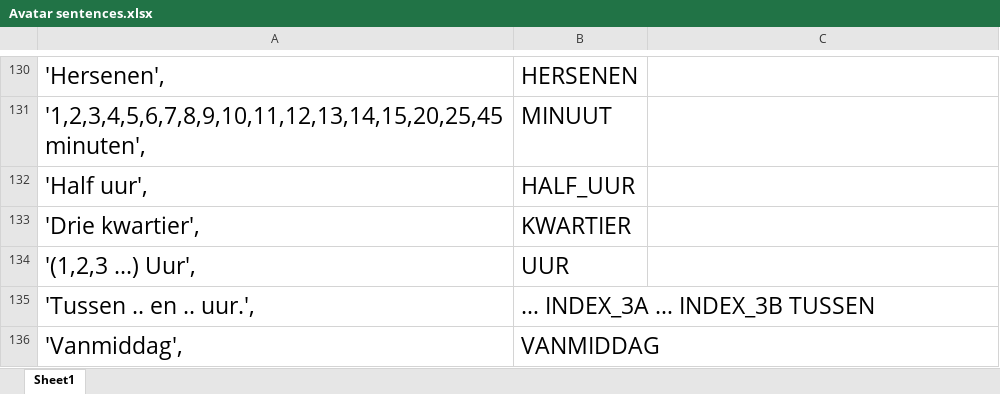
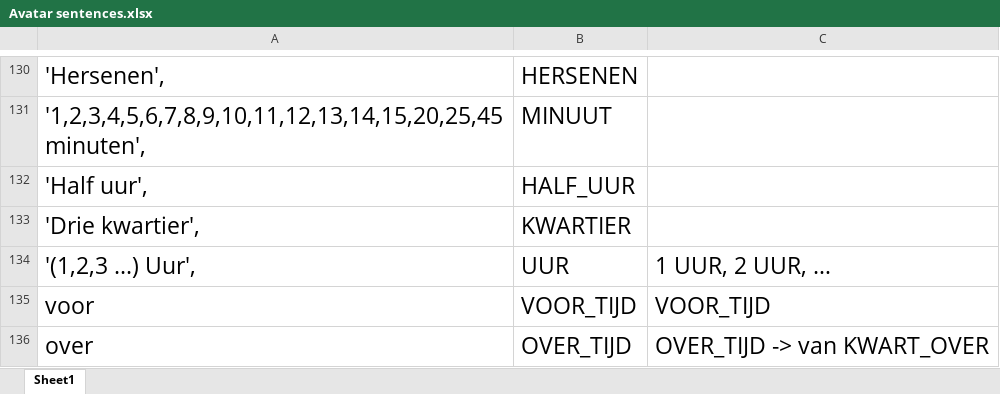
Before and after one commit to froelofs/signlab, an Excel workbook: sigml2check/Avatar sentences.xlsx, sheet Sheet1, drawn as a sheet; only a part is shown, gaps mark what is left out; the shorter side is filled out with more unchanged rows; values as stored, in another font and other column widths than the file's, no borders; the diff covers the shown part only; the diff names each change by its address in the sheet, - before the commit and + after, or states it on an @@ line.

Commit message:
update avatar sentences

```diff
--- a/sigml2check/Avatar sentences.xlsx (sheet Sheet1)
+++ b/sigml2check/Avatar sentences.xlsx (sheet Sheet1)
-C134: (empty)
+C134: 1 UUR, 2 UUR, …
+row 135: voor | VOOR_TIJD | VOOR_TIJD
+row 136: over | OVER_TIJD | OVER_TIJD -> van KWART_OVER
```
Also changed, not shown: 3 added rows and 4 edited cells elsewhere in this sheet.
